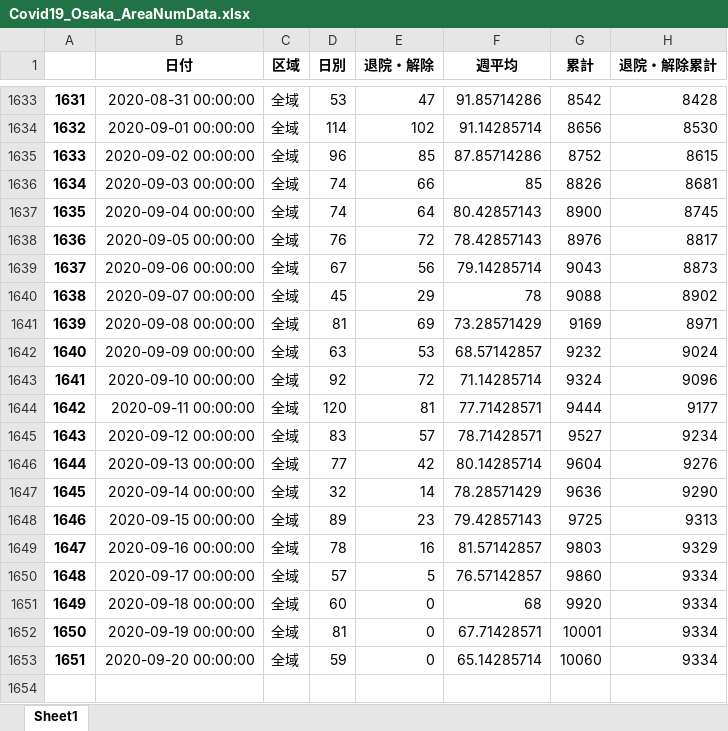
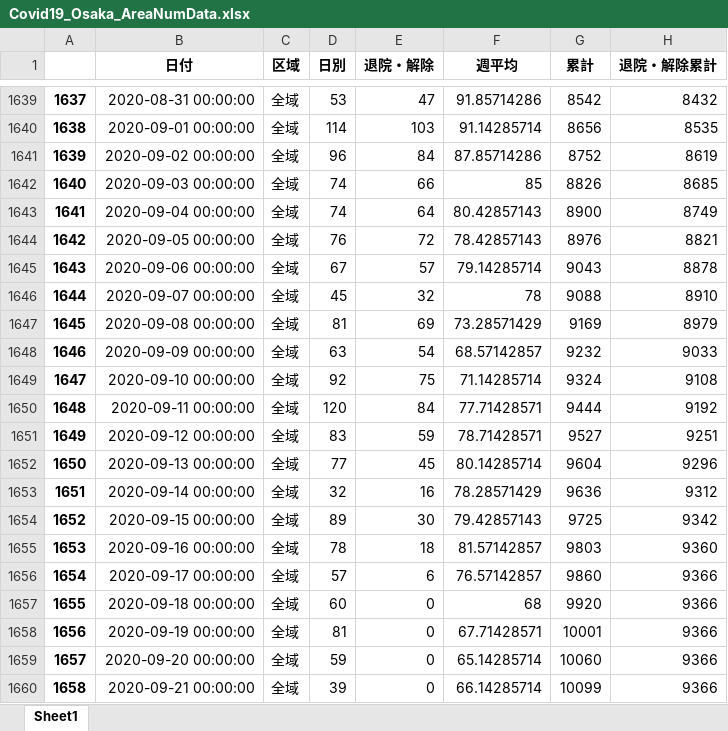
Before and after one commit to massatacker/Covid19OsakaAreaTwonHeroku, an Excel workbook: Covid19_Osaka_AreaNumData.xlsx, sheet Sheet1, drawn as a sheet; only a part is shown, gaps mark what is left out; values as stored, in another font and other column widths than the file's, no borders; addresses are those after the commit; the diff covers the shown part only; the diff names each change by its address in the sheet, - before the commit and + after, or states it on an @@ line.

```diff
--- a/Covid19_Osaka_AreaNumData.xlsx (sheet Sheet1)
+++ b/Covid19_Osaka_AreaNumData.xlsx (sheet Sheet1)
@@ column A renumbered between rows 239 and 1659 @@
-H1639 (退院・解除累計): 8428
+H1639 (退院・解除累計): 8432
-E1640 (退院・解除): 102
+E1640 (退院・解除): 103
-H1640 (退院・解除累計): 8530
+H1640 (退院・解除累計): 8535
-E1641 (退院・解除): 85
+E1641 (退院・解除): 84
-H1641 (退院・解除累計): 8615
+H1641 (退院・解除累計): 8619
-H1642 (退院・解除累計): 8681
+H1642 (退院・解除累計): 8685
-H1643 (退院・解除累計): 8745
+H1643 (退院・解除累計): 8749
-H1644 (退院・解除累計): 8817
+H1644 (退院・解除累計): 8821
-E1645 (退院・解除): 56
+E1645 (退院・解除): 57
-H1645 (退院・解除累計): 8873
+H1645 (退院・解除累計): 8878
-E1646 (退院・解除): 29
+E1646 (退院・解除): 32
-H1646 (退院・解除累計): 8902
+H1646 (退院・解除累計): 8910
-H1647 (退院・解除累計): 8971
+H1647 (退院・解除累計): 8979
-E1648 (退院・解除): 53
+E1648 (退院・解除): 54
-H1648 (退院・解除累計): 9024
+H1648 (退院・解除累計): 9033
-E1649 (退院・解除): 72
+E1649 (退院・解除): 75
-H1649 (退院・解除累計): 9096
+H1649 (退院・解除累計): 9108
-E1650 (退院・解除): 81
+E1650 (退院・解除): 84
-H1650 (退院・解除累計): 9177
+H1650 (退院・解除累計): 9192
-E1651 (退院・解除): 57
+E1651 (退院・解除): 59
-H1651 (退院・解除累計): 9234
+H1651 (退院・解除累計): 9251
-E1652 (退院・解除): 42
+E1652 (退院・解除): 45
-H1652 (退院・解除累計): 9276
+H1652 (退院・解除累計): 9296
-E1653 (退院・解除): 14
+E1653 (退院・解除): 16
-H1653 (退院・解除累計): 9290
+H1653 (退院・解除累計): 9312
-E1654 (退院・解除): 23
+E1654 (退院・解除): 30
-H1654 (退院・解除累計): 9313
+H1654 (退院・解除累計): 9342
-E1655 (退院・解除): 16
+E1655 (退院・解除): 18
-H1655 (退院・解除累計): 9329
+H1655 (退院・解除累計): 9360
-E1656 (退院・解除): 5
+E1656 (退院・解除): 6
-H1656:H1659 (退院・解除累計): 9334
+H1656:H1659 (退院・解除累計): 9366
+row 1660: 1658 | 2020-09-21 00:00:00 | 全域 | 39 | 0 | 66.14285714 | 10099 | 9366
```
Also changed, not shown: other rows of this sheet, Covid19_Osaka_TownNumData.xlsx.
